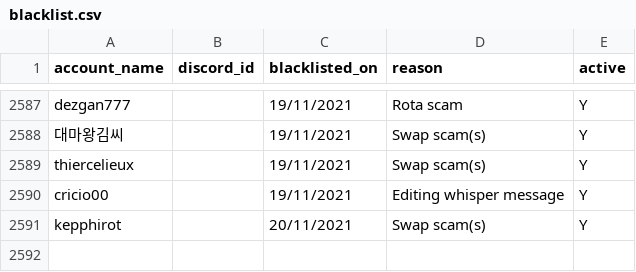
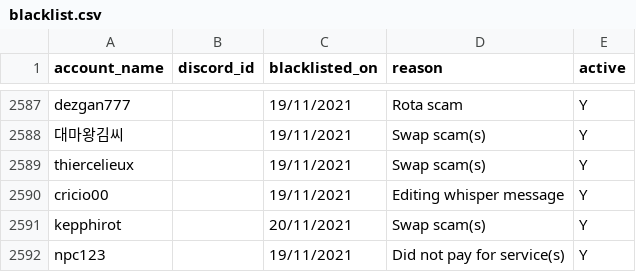
Before and after one commit to The-Forbidden-Trove/ForbiddenTroveBlacklist, a CSV file: blacklist.csv, drawn as a sheet; only a part is shown, gaps mark what is left out; the diff names each change by its address in the sheet, - before the commit and + after, or states it on an @@ line.

Commit message:
Update blacklist.csv

```diff
--- a/blacklist.csv
+++ b/blacklist.csv
+row 2592: npc123 |  | 19/11/2021 | Did not pay for service(s) | Y
```
